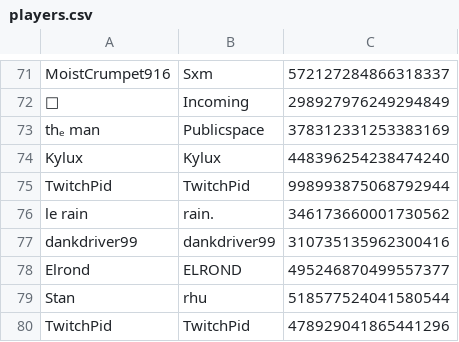
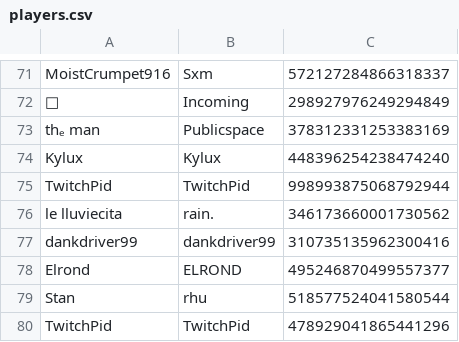
Before and after one commit to eyezayugh-rl/Scrubbys-Garage, a CSV file: Players/players.csv, drawn as a sheet; only a part is shown, gaps mark what is left out.

Commit message:
Updated Players

```diff
--- a/Players/players.csv
+++ b/Players/players.csv
@@ -75,3 +75,3 @@ Kylux,Kylux,448396254238474240
 TwitchPid,TwitchPid,998993875068792944
-le rain,rain.,346173660001730562
+le lluviecita,rain.,346173660001730562
 dankdriver99,dankdriver99,310735135962300416
```
